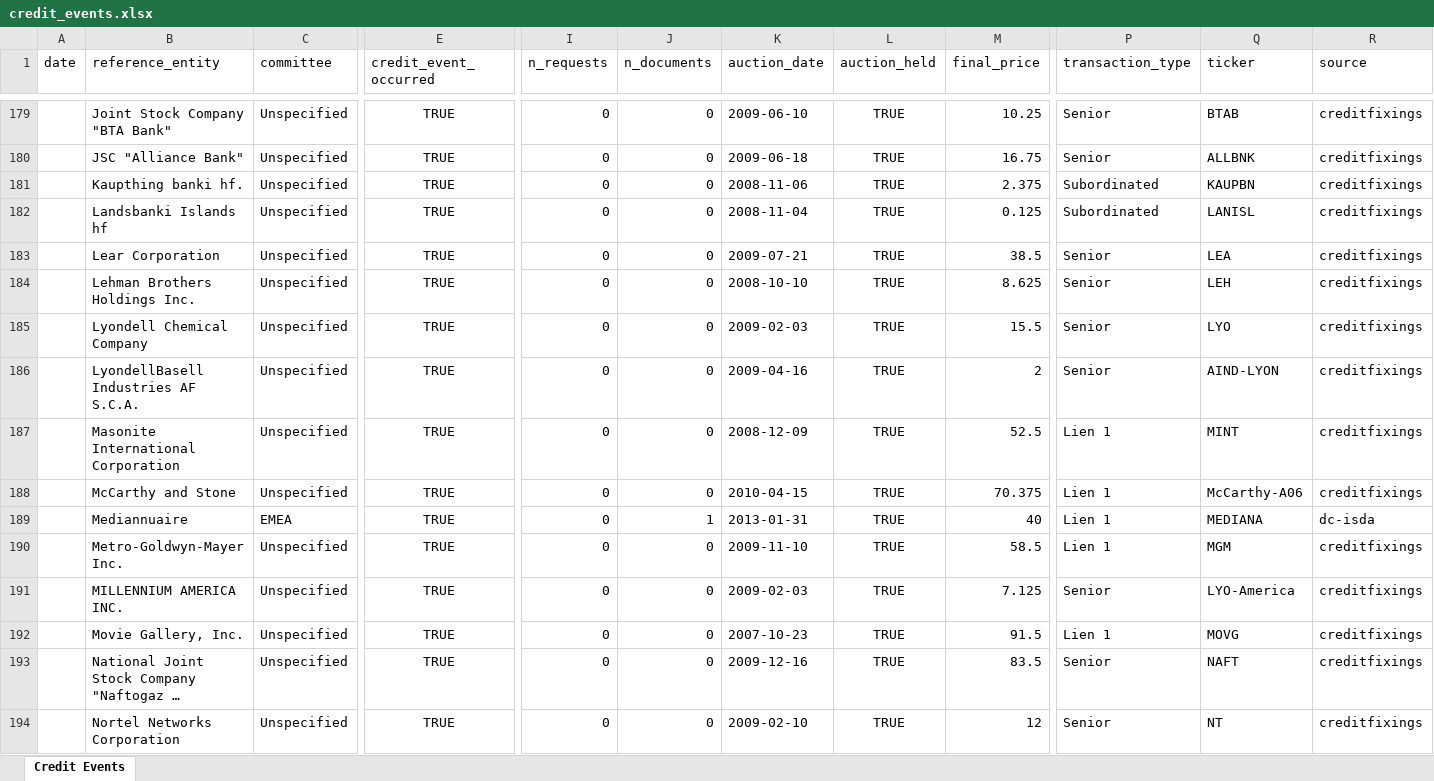
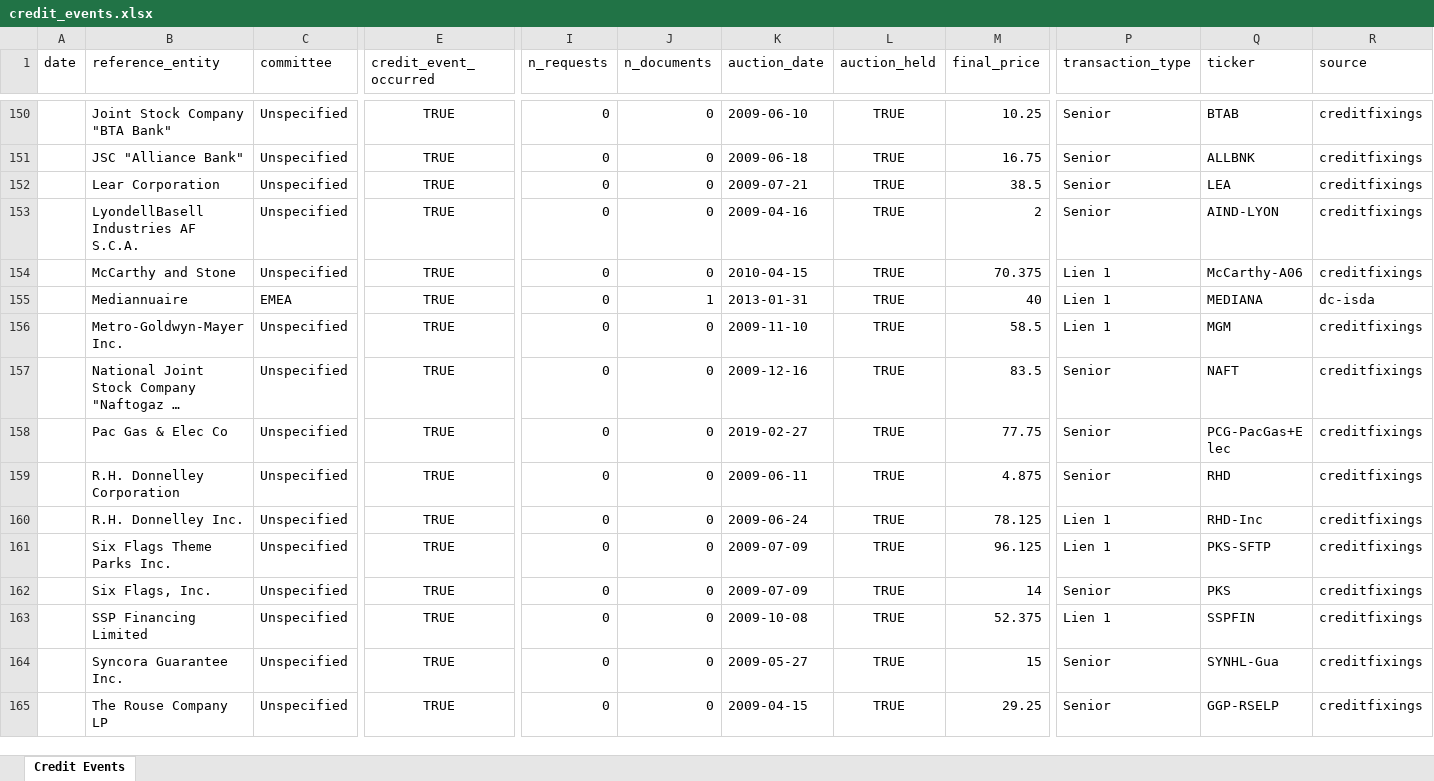
Before and after one commit to rongsnake/Claude-code, an Excel workbook: public/credit_events.xlsx, sheet Credit Events, drawn as a sheet; only a part is shown, gaps mark what is left out; the shorter side is filled out with more unchanged rows; long unchanged cells end in …; values as stored, in another font and other column widths than the file's, no borders; removed rows and columns are numbered as before the commit, all else as after; rows hold the shown columns only; the diff covers the shown part only; the diff names each change by its address in the sheet, - before the commit and + after, or states it on an @@ line.

```diff
--- a/public/credit_events.xlsx (sheet Credit Events)
+++ b/public/credit_events.xlsx (sheet Credit Events)
-row 181:  | Kaupthing banki hf. | Unspecified | TRUE | 0 | 0 | 2008-11-06 | TRUE | 2.375 | Subordinated | KAUPBN | creditfixings
-row 182:  | Landsbanki Islands hf | Unspecified | TRUE | 0 | 0 | 2008-11-04 | TRUE | 0.125 | Subordinated | LANISL | creditfixings
-row 184:  | Lehman Brothers Holdings Inc. | Unspecified | TRUE | 0 | 0 | 2008-10-10 | TRUE | 8.625 | Senior | LEH | creditfixings
-row 185:  | Lyondell Chemical Company | Unspecified | TRUE | 0 | 0 | 2009-02-03 | TRUE | 15.5 | Senior | LYO | creditfixings
-row 187:  | Masonite International Corporation | Unspecified | TRUE | 0 | 0 | 2008-12-09 | TRUE | 52.5 | Lien 1 | MINT | creditfixings
-row 191:  | MILLENNIUM AMERICA INC. | Unspecified | TRUE | 0 | 0 | 2009-02-03 | TRUE | 7.125 | Senior | LYO-America | creditfixings
-row 192:  | Movie Gallery, Inc. | Unspecified | TRUE | 0 | 0 | 2007-10-23 | TRUE | 91.5 | Lien 1 | MOVG | creditfixings
-row 194:  | Nortel Networks Corporation | Unspecified | TRUE | 0 | 0 | 2009-02-10 | TRUE | 12 | Senior | NT | creditfixings
```
Also changed, not shown: 38 removed rows, 3 moved rows and 28 edited cells elsewhere in this sheet, 8 other files.
